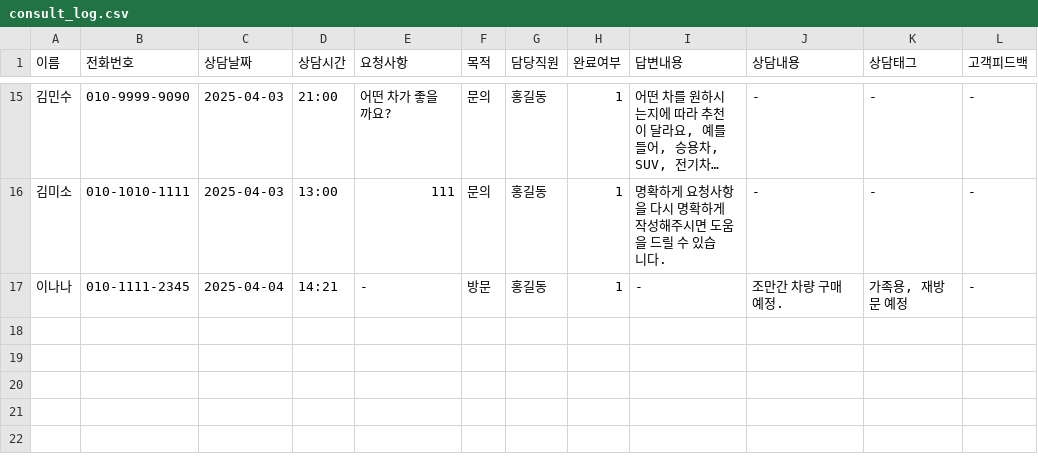
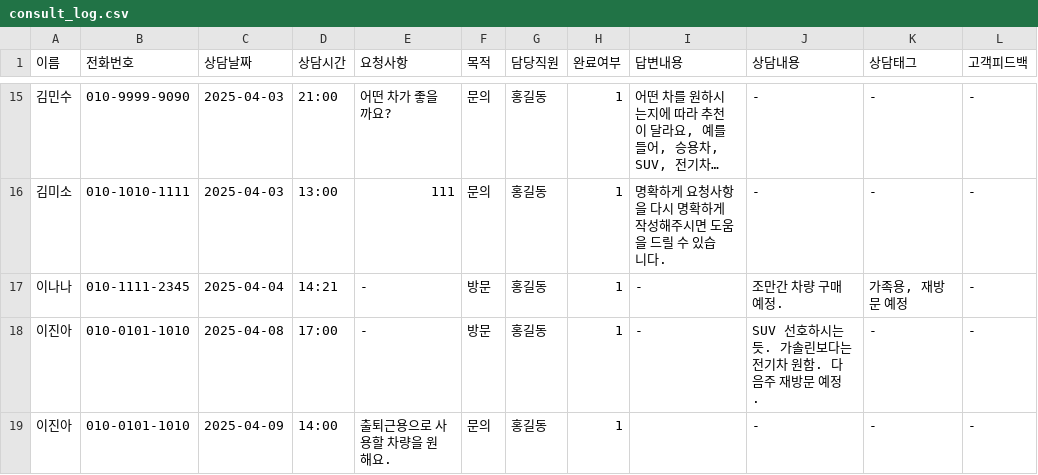
Before and after one commit to CodeWorks-hi/hyundai-crm-platform, a CSV file: data/consult_log.csv, drawn as a sheet; only a part is shown, gaps mark what is left out; long unchanged cells end in ….

```diff
--- a/data/consult_log.csv
+++ b/data/consult_log.csv
@@ -17 +17,3 @@
 이나나,010-1111-2345,2025-04-04,14:21,-,방문,홍길동,1,-,조만간 차량 구매 예정.,"가족용, 재방문 예정",-
+이진아,010-0101-1010,2025-04-08,17:00,-,방문,홍길동,1,-,SUV 선호하시는 듯. 가솔린보다는 전기차 원함. 다음주 재방문 예정.,-,-
+이진아,010-0101-1010,2025-04-09,14:00,출퇴근용으로 사용할 차량을 원해요.,문의,홍길동,1,,-,-,-
```
Also changed, not shown: 4 other files.
